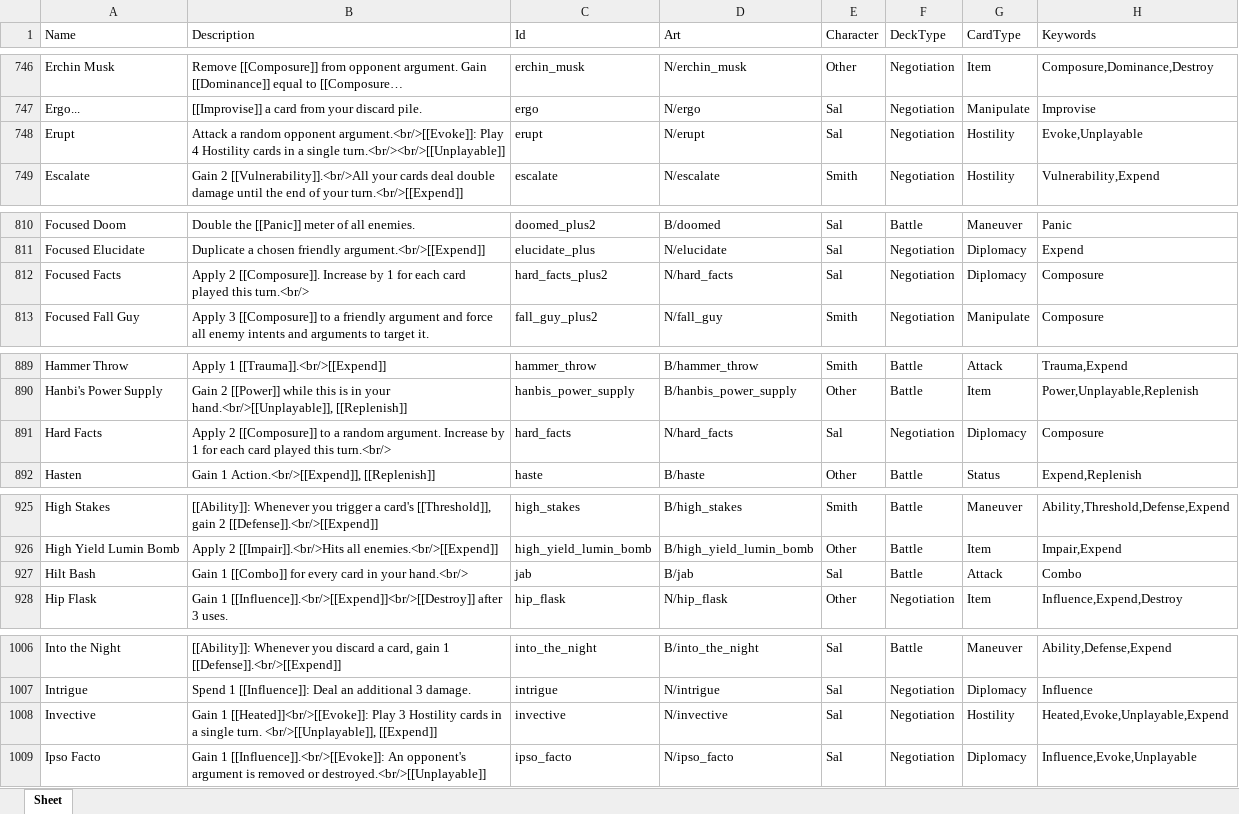
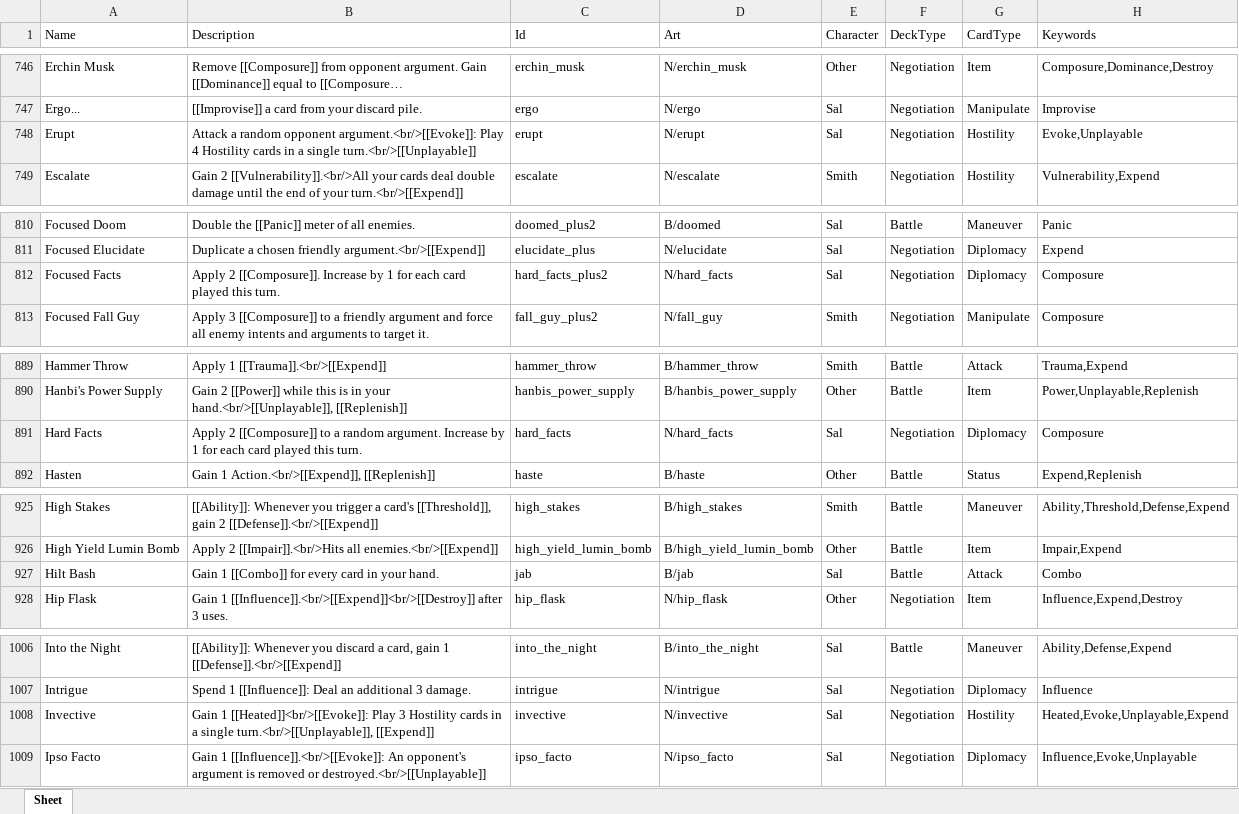
Before and after one commit to Aurelain/GriftlandsWiki, an Excel workbook: sheets/cards.xlsx, sheet Sheet, drawn as a sheet; only a part is shown, gaps mark what is left out; long unchanged cells end in …; values as stored, in another font and other column widths than the file's, no borders; the diff covers the shown part only; the diff names each change by its address in the sheet, - before the commit and + after, or states it on an @@ line.

```diff
--- a/sheets/cards.xlsx (sheet Sheet)
+++ b/sheets/cards.xlsx (sheet Sheet)
-B748 (Description): …a single turn.<br/><br/>[[Unplayable]]
+B748 (Description): …a single turn.<br/>[[Unplayable]]
-B812 (Description): …played this turn.<br/>
+B812 (Description): …played this turn.
-B891 (Description): …played this turn.<br/>
+B891 (Description): …played this turn.
-B927 (Description): …in your hand.<br/>
+B927 (Description): …in your hand.
-B1008 (Description): …a single turn. <br/>[[Unplayable]], [[Expend]]
+B1008 (Description): …a single turn.<br/>[[Unplayable]], [[Expend]]
```
Also changed, not shown: 22 edited cells elsewhere in this sheet, 42 other files.
